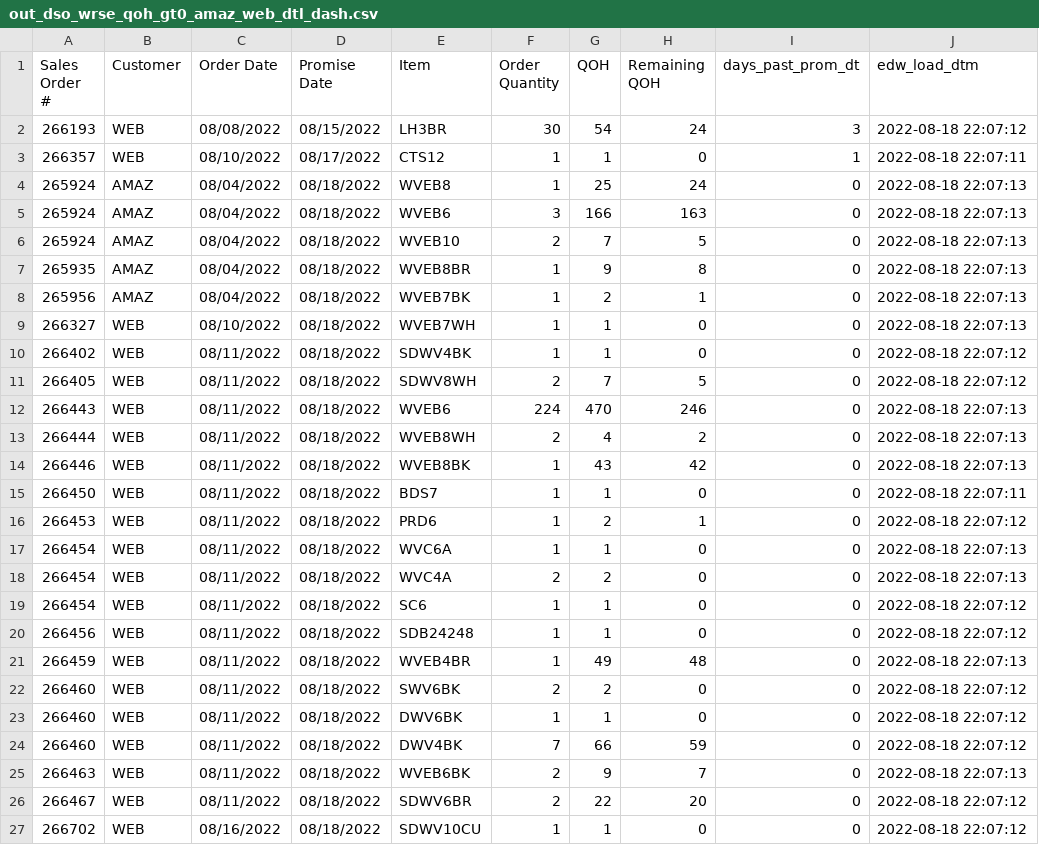
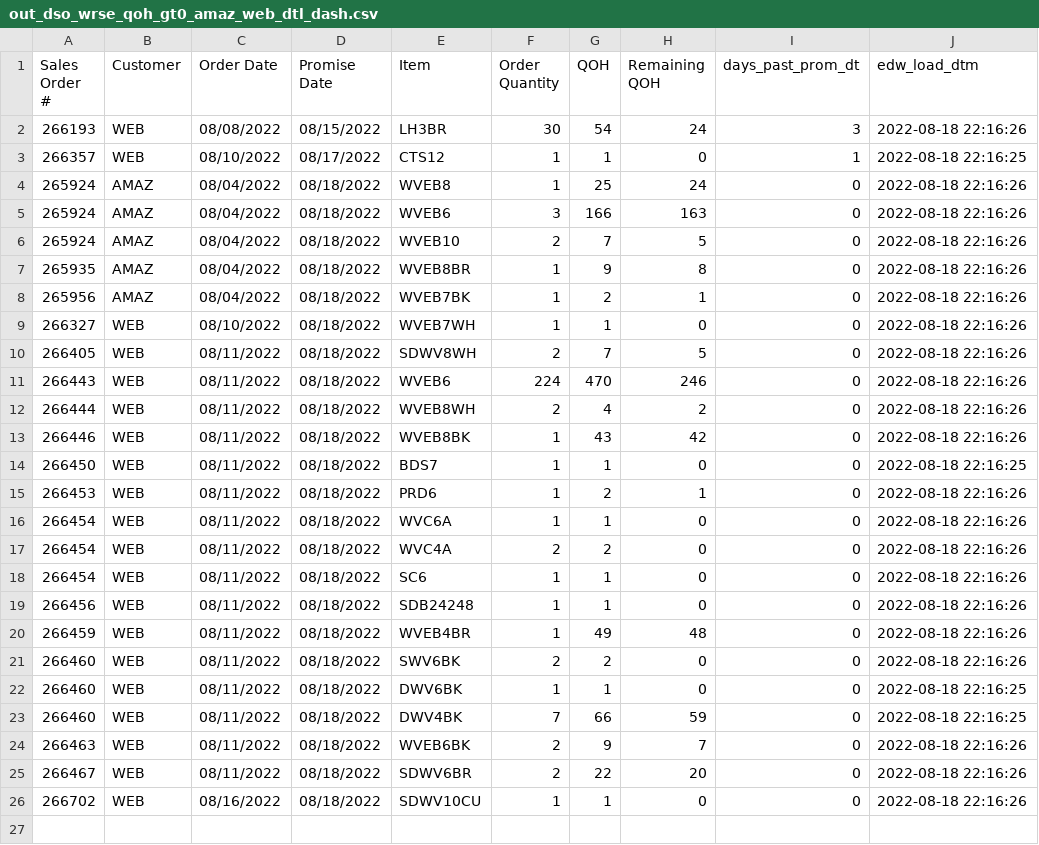
Before and after one commit to famcomfg/pi, a CSV file: out_dso_wrse_qoh_gt0_amaz_web_dtl_dash.csv, drawn as a sheet.

```diff
--- a/out_dso_wrse_qoh_gt0_amaz_web_dtl_dash.csv
+++ b/out_dso_wrse_qoh_gt0_amaz_web_dtl_dash.csv
@@ -1,27 +1,26 @@
 Sales Order #,Customer,Order Date,Promise Date,Item,Order Quantity,QOH,Remaining QOH,days_past_prom_dt,edw_load_dtm
-266193,WEB,08/08/2022,08/15/2022,LH3BR,30,54,24,3,2022-08-18 22:07:12
-266357,WEB,08/10/2022,08/17/2022,CTS12,1,1,0,1,2022-08-18 22:07:11
-265924,AMAZ,08/04/2022,08/18/2022,WVEB8,1,25,24,0,2022-08-18 22:07:13
-265924,AMAZ,08/04/2022,08/18/2022,WVEB6,3,166,163,0,2022-08-18 22:07:13
-265924,AMAZ,08/04/2022,08/18/2022,WVEB10,2,7,5,0,2022-08-18 22:07:13
-265935,AMAZ,08/04/2022,08/18/2022,WVEB8BR,1,9,8,0,2022-08-18 22:07:13
-265956,AMAZ,08/04/2022,08/18/2022,WVEB7BK,1,2,1,0,2022-08-18 22:07:13
-266327,WEB,08/10/2022,08/18/2022,WVEB7WH,1,1,0,0,2022-08-18 22:07:13
-266402,WEB,08/11/2022,08/18/2022,SDWV4BK,1,1,0,0,2022-08-18 22:07:12
-266405,WEB,08/11/2022,08/18/2022,SDWV8WH,2,7,5,0,2022-08-18 22:07:12
-266443,WEB,08/11/2022,08/18/2022,WVEB6,224,470,246,0,2022-08-18 22:07:13
-266444,WEB,08/11/2022,08/18/2022,WVEB8WH,2,4,2,0,2022-08-18 22:07:13
-266446,WEB,08/11/2022,08/18/2022,WVEB8BK,1,43,42,0,2022-08-18 22:07:13
-266450,WEB,08/11/2022,08/18/2022,BDS7,1,1,0,0,2022-08-18 22:07:11
-266453,WEB,08/11/2022,08/18/2022,PRD6,1,2,1,0,2022-08-18 22:07:12
-266454,WEB,08/11/2022,08/18/2022,WVC6A,1,1,0,0,2022-08-18 22:07:13
-266454,WEB,08/11/2022,08/18/2022,WVC4A,2,2,0,0,2022-08-18 22:07:13
-266454,WEB,08/11/2022,08/18/2022,SC6,1,1,0,0,2022-08-18 22:07:12
-266456,WEB,08/11/2022,08/18/2022,SDB24248,1,1,0,0,2022-08-18 22:07:12
-266459,WEB,08/11/2022,08/18/2022,WVEB4BR,1,49,48,0,2022-08-18 22:07:13
-266460,WEB,08/11/2022,08/18/2022,SWV6BK,2,2,0,0,2022-08-18 22:07:12
-266460,WEB,08/11/2022,08/18/2022,DWV6BK,1,1,0,0,2022-08-18 22:07:12
-266460,WEB,08/11/2022,08/18/2022,DWV4BK,7,66,59,0,2022-08-18 22:07:12
-266463,WEB,08/11/2022,08/18/2022,WVEB6BK,2,9,7,0,2022-08-18 22:07:13
-266467,WEB,08/11/2022,08/18/2022,SDWV6BR,2,22,20,0,2022-08-18 22:07:12
-266702,WEB,08/16/2022,08/18/2022,SDWV10CU,1,1,0,0,2022-08-18 22:07:12
+266193,WEB,08/08/2022,08/15/2022,LH3BR,30,54,24,3,2022-08-18 22:16:26
+266357,WEB,08/10/2022,08/17/2022,CTS12,1,1,0,1,2022-08-18 22:16:25
+265924,AMAZ,08/04/2022,08/18/2022,WVEB8,1,25,24,0,2022-08-18 22:16:26
+265924,AMAZ,08/04/2022,08/18/2022,WVEB6,3,166,163,0,2022-08-18 22:16:26
+265924,AMAZ,08/04/2022,08/18/2022,WVEB10,2,7,5,0,2022-08-18 22:16:26
+265935,AMAZ,08/04/2022,08/18/2022,WVEB8BR,1,9,8,0,2022-08-18 22:16:26
+265956,AMAZ,08/04/2022,08/18/2022,WVEB7BK,1,2,1,0,2022-08-18 22:16:26
+266327,WEB,08/10/2022,08/18/2022,WVEB7WH,1,1,0,0,2022-08-18 22:16:26
+266405,WEB,08/11/2022,08/18/2022,SDWV8WH,2,7,5,0,2022-08-18 22:16:26
+266443,WEB,08/11/2022,08/18/2022,WVEB6,224,470,246,0,2022-08-18 22:16:26
+266444,WEB,08/11/2022,08/18/2022,WVEB8WH,2,4,2,0,2022-08-18 22:16:26
+266446,WEB,08/11/2022,08/18/2022,WVEB8BK,1,43,42,0,2022-08-18 22:16:26
+266450,WEB,08/11/2022,08/18/2022,BDS7,1,1,0,0,2022-08-18 22:16:25
+266453,WEB,08/11/2022,08/18/2022,PRD6,1,2,1,0,2022-08-18 22:16:26
+266454,WEB,08/11/2022,08/18/2022,WVC6A,1,1,0,0,2022-08-18 22:16:26
+266454,WEB,08/11/2022,08/18/2022,WVC4A,2,2,0,0,2022-08-18 22:16:26
+266454,WEB,08/11/2022,08/18/2022,SC6,1,1,0,0,2022-08-18 22:16:26
+266456,WEB,08/11/2022,08/18/2022,SDB24248,1,1,0,0,2022-08-18 22:16:26
+266459,WEB,08/11/2022,08/18/2022,WVEB4BR,1,49,48,0,2022-08-18 22:16:26
+266460,WEB,08/11/2022,08/18/2022,SWV6BK,2,2,0,0,2022-08-18 22:16:26
+266460,WEB,08/11/2022,08/18/2022,DWV6BK,1,1,0,0,2022-08-18 22:16:25
+266460,WEB,08/11/2022,08/18/2022,DWV4BK,7,66,59,0,2022-08-18 22:16:25
+266463,WEB,08/11/2022,08/18/2022,WVEB6BK,2,9,7,0,2022-08-18 22:16:26
+266467,WEB,08/11/2022,08/18/2022,SDWV6BR,2,22,20,0,2022-08-18 22:16:26
+266702,WEB,08/16/2022,08/18/2022,SDWV10CU,1,1,0,0,2022-08-18 22:16:26
```
Also changed, not shown: out_dso_wrse_qoh_gt0_amaz_web_summ_dash.csv, out_dso_wrse_qoh_gt0_dtl_dash.csv.
